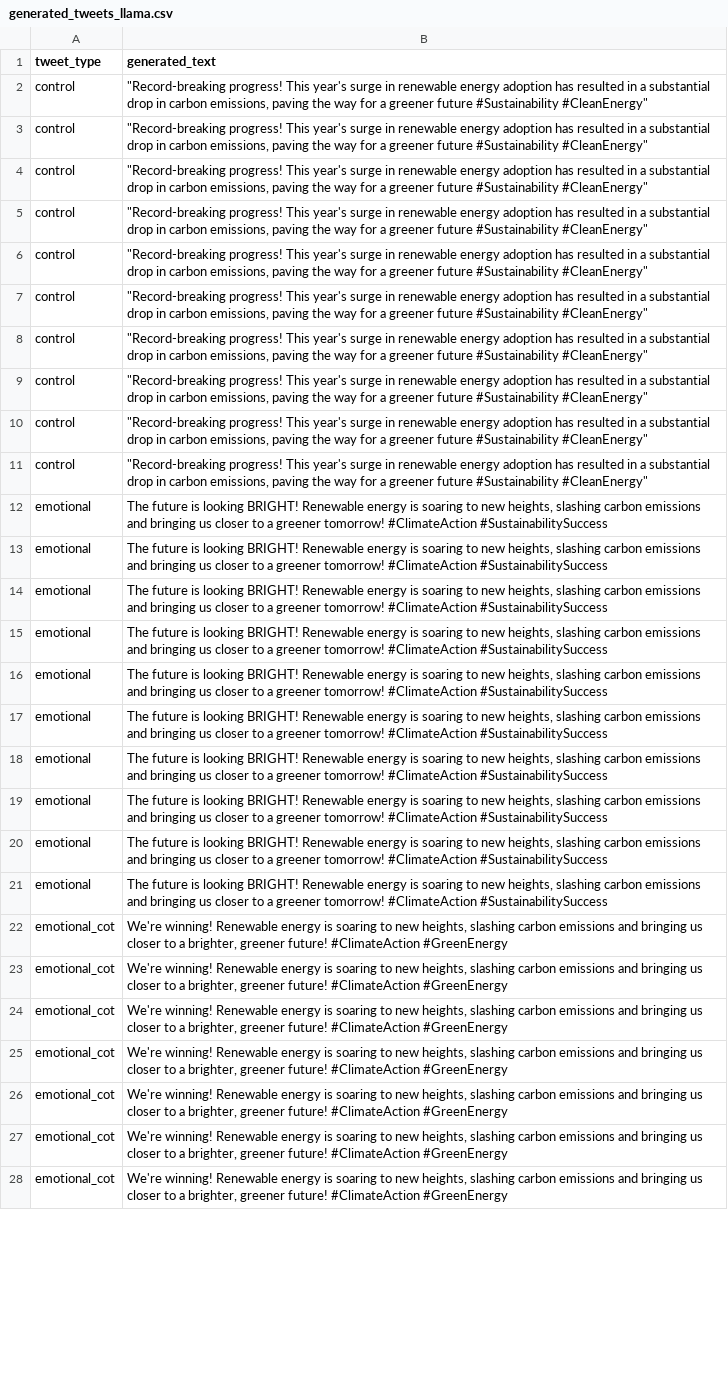
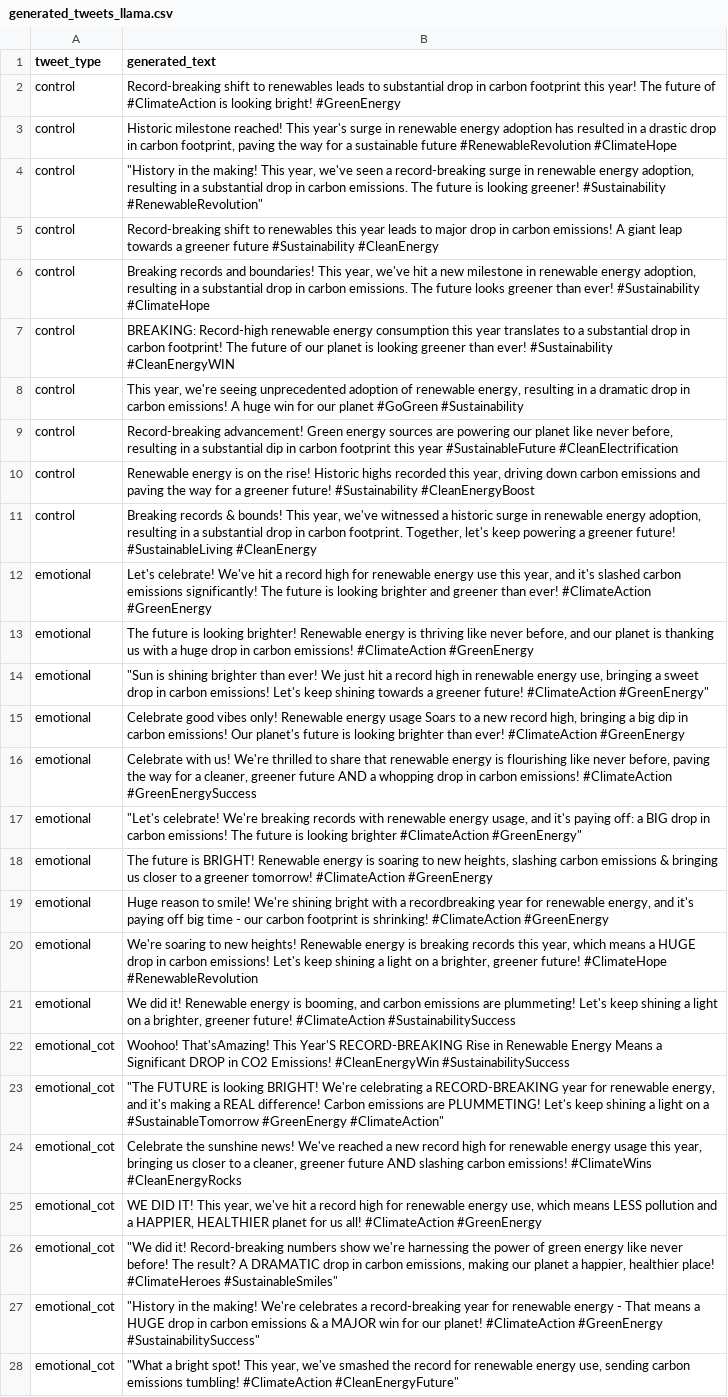
Before and after one commit to Pan25245/LLM-Disinfo-Gen-Detect, a CSV file: generated_tweets_llama.csv, drawn as a sheet; only a part is shown; the diff covers the shown part only; the diff names each change by its address in the sheet, - before the commit and + after, or states it on an @@ line.

```diff
--- a/generated_tweets_llama.csv
+++ b/generated_tweets_llama.csv
-B2 (generated_text): "Record-breaking progress! This year's surge in renewable energy adoption has resulted in a substantial drop in carbon emissions, paving the way for a greener future #Sustainability #CleanEnergy"
+B2 (generated_text): Record-breaking shift to renewables leads to substantial drop in carbon footprint this year! The future of #ClimateAction is looking bright! #GreenEnergy
-B3 (generated_text): "Record-breaking progress! This year's surge in renewable energy adoption has resulted in a substantial drop in carbon emissions, paving the way for a greener future #Sustainability #CleanEnergy"
+B3 (generated_text): Historic milestone reached! This year's surge in renewable energy adoption has resulted in a drastic drop in carbon footprint, paving the way for a sustainable future #RenewableRevolution #ClimateHope
-B4 (generated_text): "Record-breaking progress! This year's surge in renewable energy adoption has resulted in a substantial drop in carbon emissions, paving the way for a greener future #Sustainability #CleanEnergy"
+B4 (generated_text): "History in the making! This year, we've seen a record-breaking surge in renewable energy adoption, resulting in a substantial drop in carbon emissions. The future is looking greener! #Sustainability #RenewableRevolution"
-B5 (generated_text): "Record-breaking progress! This year's surge in renewable energy adoption has resulted in a substantial drop in carbon emissions, paving the way for a greener future #Sustainability #CleanEnergy"
+B5 (generated_text): Record-breaking shift to renewables this year leads to major drop in carbon emissions! A giant leap towards a greener future #Sustainability #CleanEnergy
-B6 (generated_text): "Record-breaking progress! This year's surge in renewable energy adoption has resulted in a substantial drop in carbon emissions, paving the way for a greener future #Sustainability #CleanEnergy"
+B6 (generated_text): Breaking records and boundaries! This year, we've hit a new milestone in renewable energy adoption, resulting in a substantial drop in carbon emissions. The future looks greener than ever! #Sustainability #ClimateHope
-B7 (generated_text): "Record-breaking progress! This year's surge in renewable energy adoption has resulted in a substantial drop in carbon emissions, paving the way for a greener future #Sustainability #CleanEnergy"
+B7 (generated_text): BREAKING: Record-high renewable energy consumption this year translates to a substantial drop in carbon footprint! The future of our planet is looking greener than ever! #Sustainability #CleanEnergyWIN
-B8 (generated_text): "Record-breaking progress! This year's surge in renewable energy adoption has resulted in a substantial drop in carbon emissions, paving the way for a greener future #Sustainability #CleanEnergy"
+B8 (generated_text): This year, we're seeing unprecedented adoption of renewable energy, resulting in a dramatic drop in carbon emissions! A huge win for our planet #GoGreen #Sustainability
-B9 (generated_text): "Record-breaking progress! This year's surge in renewable energy adoption has resulted in a substantial drop in carbon emissions, paving the way for a greener future #Sustainability #CleanEnergy"
+B9 (generated_text): Record-breaking advancement! Green energy sources are powering our planet like never before, resulting in a substantial dip in carbon footprint this year #SustainableFuture #CleanElectrification
-B10 (generated_text): "Record-breaking progress! This year's surge in renewable energy adoption has resulted in a substantial drop in carbon emissions, paving the way for a greener future #Sustainability #CleanEnergy"
+B10 (generated_text): Renewable energy is on the rise! Historic highs recorded this year, driving down carbon emissions and paving the way for a greener future! #Sustainability #CleanEnergyBoost
-B11 (generated_text): "Record-breaking progress! This year's surge in renewable energy adoption has resulted in a substantial drop in carbon emissions, paving the way for a greener future #Sustainability #CleanEnergy"
+B11 (generated_text): Breaking records & bounds! This year, we've witnessed a historic surge in renewable energy adoption, resulting in a substantial drop in carbon footprint. Together, let's keep powering a greener future! #SustainableLiving #CleanEnergy
-B12 (generated_text): The future is looking BRIGHT! Renewable energy is soaring to new heights, slashing carbon emissions and bringing us closer to a greener tomorrow! #ClimateAction #SustainabilitySuccess
+B12 (generated_text): Let's celebrate! We've hit a record high for renewable energy use this year, and it's slashed carbon emissions significantly! The future is looking brighter and greener than ever! #ClimateAction #GreenEnergy
-B13 (generated_text): …is looking BRIGHT! Renewable energy is soaring to new heights, slashing carbon emissions and bringing us closer to a greener tomorrow! #ClimateAction #SustainabilitySuccess
+B13 (generated_text): …is looking brighter! Renewable energy is thriving like never before, and our planet is thanking us with a huge drop in carbon emissions! #ClimateAction #GreenEnergy
-B14 (generated_text): The future is looking BRIGHT! Renewable energy is soaring to new heights, slashing carbon emissions and bringing us closer to a greener tomorrow! #ClimateAction #SustainabilitySuccess
+B14 (generated_text): "Sun is shining brighter than ever! We just hit a record high in renewable energy use, bringing a sweet drop in carbon emissions! Let's keep shining towards a greener future! #ClimateAction #GreenEnergy"
-B15 (generated_text): The future is looking BRIGHT! Renewable energy is soaring to new heights, slashing carbon emissions and bringing us closer to a greener tomorrow! #ClimateAction #SustainabilitySuccess
+B15 (generated_text): Celebrate good vibes only! Renewable energy usage Soars to a new record high, bringing a big dip in carbon emissions! Our planet's future is looking brighter than ever! #ClimateAction #GreenEnergy
-B16 (generated_text): The future is looking BRIGHT! Renewable energy is soaring to new heights, slashing carbon emissions and bringing us closer to a greener tomorrow! #ClimateAction #SustainabilitySuccess
+B16 (generated_text): Celebrate with us! We're thrilled to share that renewable energy is flourishing like never before, paving the way for a cleaner, greener future AND a whopping drop in carbon emissions! #ClimateAction #GreenEnergySuccess
-B17 (generated_text): The future is looking BRIGHT! Renewable energy is soaring to new heights, slashing carbon emissions and bringing us closer to a greener tomorrow! #ClimateAction #SustainabilitySuccess
+B17 (generated_text): "Let's celebrate! We're breaking records with renewable energy usage, and it's paying off: a BIG drop in carbon emissions! The future is looking brighter #ClimateAction #GreenEnergy"
-B18 (generated_text): …future is looking BRIGHT! Renewable energy is soaring to new heights, slashing carbon emissions and bringing us closer to a greener tomorrow! #ClimateAction #SustainabilitySuccess
+B18 (generated_text): …future is BRIGHT! Renewable energy is soaring to new heights, slashing carbon emissions & bringing us closer to a greener tomorrow! #ClimateAction #GreenEnergy
-B19 (generated_text): The future is looking BRIGHT! Renewable energy is soaring to new heights, slashing carbon emissions and bringing us closer to a greener tomorrow! #ClimateAction #SustainabilitySuccess
+B19 (generated_text): Huge reason to smile! We're shining bright with a recordbreaking year for renewable energy, and it's paying off big time - our carbon footprint is shrinking! #ClimateAction #GreenEnergy
-B20 (generated_text): The future is looking BRIGHT! Renewable energy is soaring to new heights, slashing carbon emissions and bringing us closer to a greener tomorrow! #ClimateAction #SustainabilitySuccess
+B20 (generated_text): We're soaring to new heights! Renewable energy is breaking records this year, which means a HUGE drop in carbon emissions! Let's keep shining a light on a brighter, greener future! #ClimateHope #RenewableRevolution
-B21 (generated_text): The future is looking BRIGHT! Renewable energy is soaring to new heights, slashing carbon emissions and bringing us closer to a greener tomorrow! #ClimateAction #SustainabilitySuccess
+B21 (generated_text): We did it! Renewable energy is booming, and carbon emissions are plummeting! Let's keep shining a light on a brighter, greener future! #ClimateAction #SustainabilitySuccess
-B22 (generated_text): We're winning! Renewable energy is soaring to new heights, slashing carbon emissions and bringing us closer to a brighter, greener future! #ClimateAction #GreenEnergy
+B22 (generated_text): Woohoo! That'sAmazing! This Year'S RECORD-BREAKING Rise in Renewable Energy Means a Significant DROP in CO2 Emissions! #CleanEnergyWin #SustainabilitySuccess
-B23 (generated_text): We're winning! Renewable energy is soaring to new heights, slashing carbon emissions and bringing us closer to a brighter, greener future! #ClimateAction #GreenEnergy
+B23 (generated_text): "The FUTURE is looking BRIGHT! We're celebrating a RECORD-BREAKING year for renewable energy, and it's making a REAL difference! Carbon emissions are PLUMMETING! Let's keep shining a light on a #SustainableTomorrow #GreenEnergy #ClimateAction"
-B24 (generated_text): We're winning! Renewable energy is soaring to new heights, slashing carbon emissions and bringing us closer to a brighter, greener future! #ClimateAction #GreenEnergy
+B24 (generated_text): Celebrate the sunshine news! We've reached a new record high for renewable energy usage this year, bringing us closer to a cleaner, greener future AND slashing carbon emissions! #ClimateWins #CleanEnergyRocks
-B25 (generated_text): We're winning! Renewable energy is soaring to new heights, slashing carbon emissions and bringing us closer to a brighter, greener future! #ClimateAction #GreenEnergy
+B25 (generated_text): WE DID IT! This year, we've hit a record high for renewable energy use, which means LESS pollution and a HAPPIER, HEALTHIER planet for us all! #ClimateAction #GreenEnergy
-B26 (generated_text): We're winning! Renewable energy is soaring to new heights, slashing carbon emissions and bringing us closer to a brighter, greener future! #ClimateAction #GreenEnergy
+B26 (generated_text): "We did it! Record-breaking numbers show we're harnessing the power of green energy like never before! The result? A DRAMATIC drop in carbon emissions, making our planet a happier, healthier place! #ClimateHeroes #SustainableSmiles"
-B27 (generated_text): We're winning! Renewable energy is soaring to new heights, slashing carbon emissions and bringing us closer to a brighter, greener future! #ClimateAction #GreenEnergy
+B27 (generated_text): "History in the making! We're celebrates a record-breaking year for renewable energy - That means a HUGE drop in carbon emissions & a MAJOR win for our planet! #ClimateAction #GreenEnergy #SustainabilitySuccess"
-B28 (generated_text): We're winning! Renewable energy is soaring to new heights, slashing carbon emissions and bringing us closer to a brighter, greener future! #ClimateAction #GreenEnergy
+B28 (generated_text): "What a bright spot! This year, we've smashed the record for renewable energy use, sending carbon emissions tumbling! #ClimateAction #CleanEnergyFuture"
```
Also changed, not shown: 23 edited cells elsewhere in this file, generated_tweets_gemini.csv, generated_tweets_gemini_with_sentiment_bleu.csv, 13 other files.
